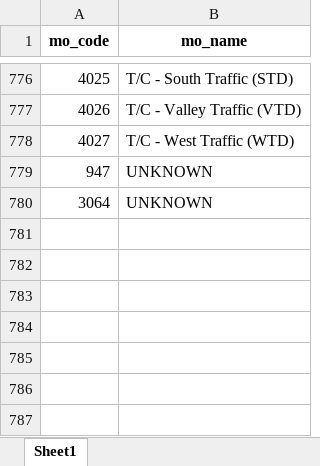
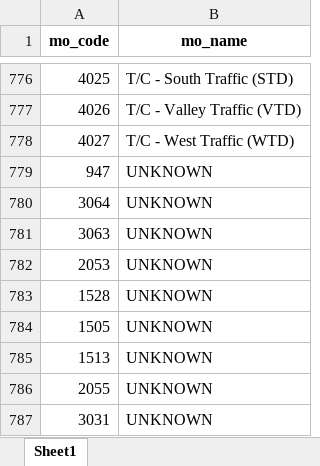
Before and after one commit to AndrawsYaqoob/la-traffic-collision-analytics, an Excel workbook: data/mo_codes.xlsx, sheet Sheet1, drawn as a sheet; only a part is shown, gaps mark what is left out; values as stored, in another font and other column widths than the file's, no borders; the diff names each change by its address in the sheet, - before the commit and + after, or states it on an @@ line.

```diff
--- a/data/mo_codes.xlsx (sheet Sheet1)
+++ b/data/mo_codes.xlsx (sheet Sheet1)
+row 781: 3063 | UNKNOWN
+row 782: 2053 | UNKNOWN
+row 783: 1528 | UNKNOWN
+row 784: 1505 | UNKNOWN
+row 785: 1513 | UNKNOWN
+row 786: 2055 | UNKNOWN
+row 787: 3031 | UNKNOWN
```
Also changed, not shown: data/failed_dataset.xlsx, 3 other files.
